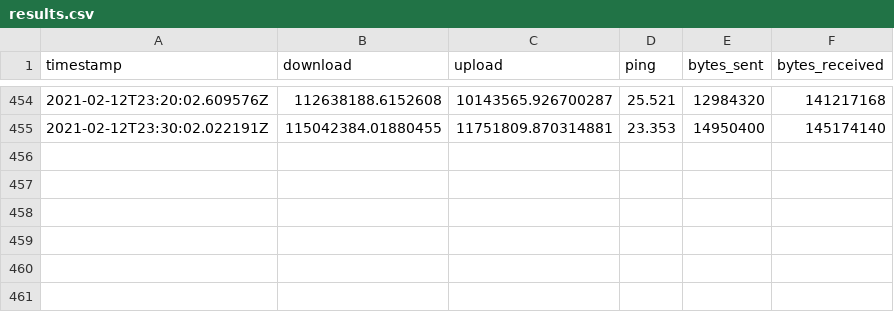
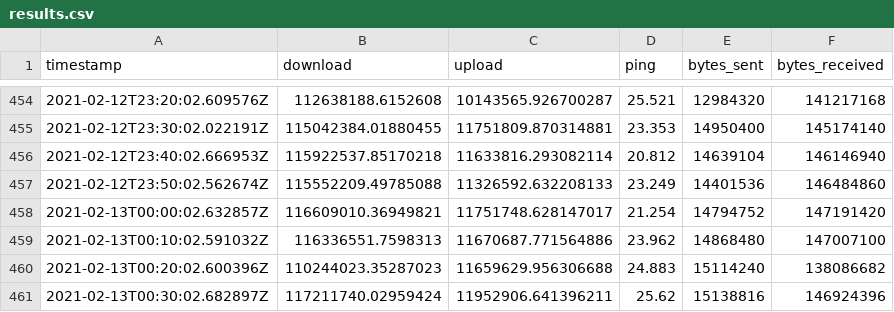
Before and after one commit to evaaan/speedtest-cli-task, a CSV file: log/results.csv, drawn as a sheet; only a part is shown, gaps mark what is left out; the diff names each change by its address in the sheet, - before the commit and + after, or states it on an @@ line.

Commit message:
autogenerated log update

```diff
--- a/log/results.csv
+++ b/log/results.csv
+row 456: 2021-02-12T23:40:02.666953Z | 115922537.85170218 | 11633816.293082114 | 20.812 | 14639104 | 146146940
+row 457: 2021-02-12T23:50:02.562674Z | 115552209.49785088 | 11326592.632208133 | 23.249 | 14401536 | 146484860
+row 458: 2021-02-13T00:00:02.632857Z | 116609010.36949821 | 11751748.628147017 | 21.254 | 14794752 | 147191420
+row 459: 2021-02-13T00:10:02.591032Z | 116336551.7598313 | 11670687.771564886 | 23.962 | 14868480 | 147007100
+row 460: 2021-02-13T00:20:02.600396Z | 110244023.35287023 | 11659629.956306688 | 24.883 | 15114240 | 138086682
+row 461: 2021-02-13T00:30:02.682897Z | 117211740.02959424 | 11952906.641396211 | 25.62 | 15138816 | 146924396
```
